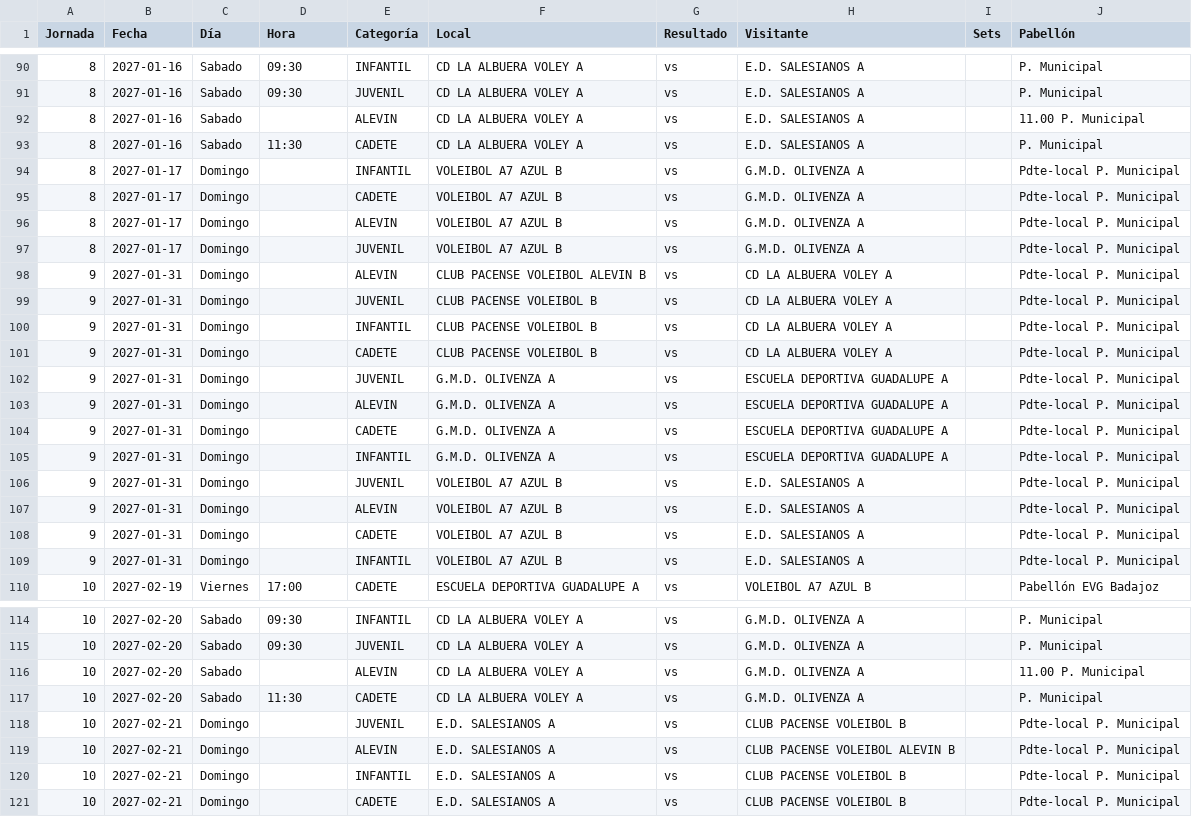
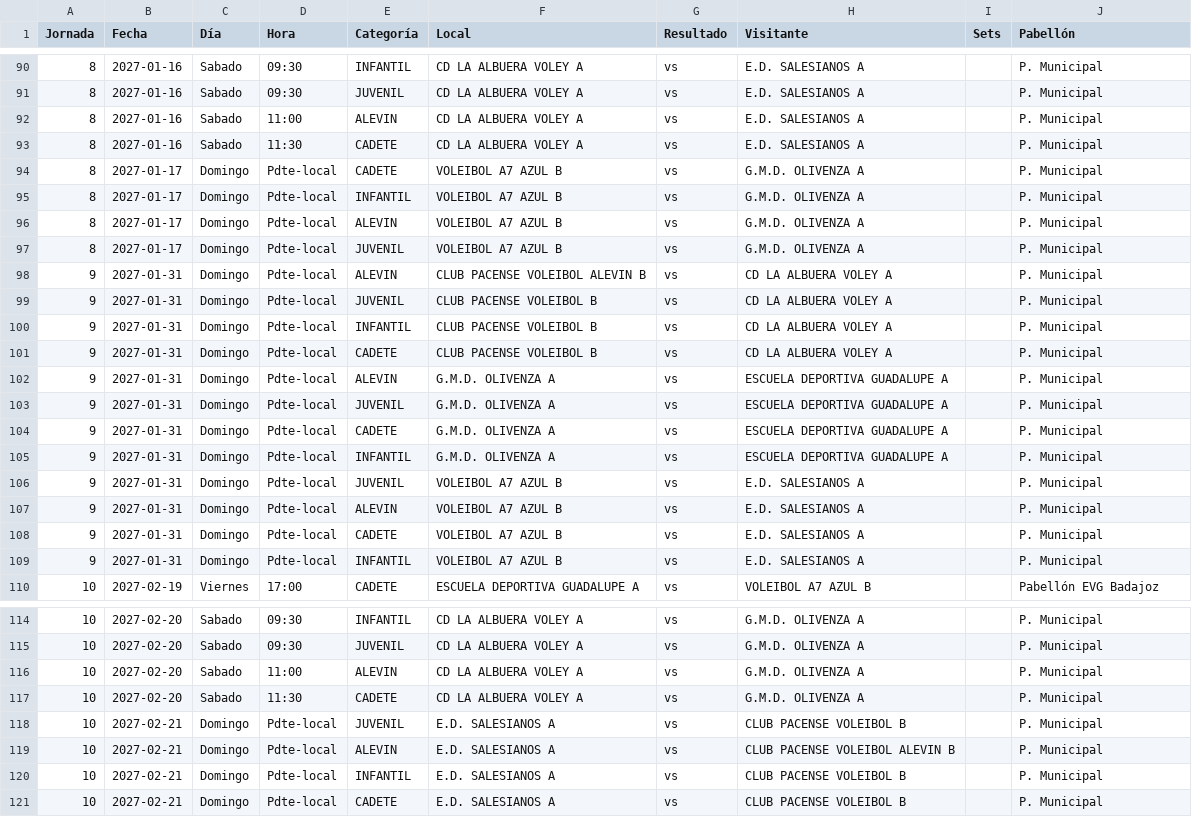
Before and after one commit to kapi21/marcador-voley, a CSV file: calendario/calendario_3F_GB.csv, drawn as a sheet; only a part is shown, gaps mark what is left out; the diff covers the shown part only.

```diff
--- a/calendario/calendario_3F_GB.csv
+++ b/calendario/calendario_3F_GB.csv
@@ -91,20 +91,20 @@
 8;2027-01-16;Sabado;09:30;JUVENIL;CD LA ALBUERA VOLEY A;vs;E.D. SALESIANOS A;;P. Municipal
-8;2027-01-16;Sabado;;ALEVIN;CD LA ALBUERA VOLEY A;vs;E.D. SALESIANOS A;;11.00 P. Municipal
+8;2027-01-16;Sabado;11:00;ALEVIN;CD LA ALBUERA VOLEY A;vs;E.D. SALESIANOS A;;P. Municipal
 8;2027-01-16;Sabado;11:30;CADETE;CD LA ALBUERA VOLEY A;vs;E.D. SALESIANOS A;;P. Municipal
-8;2027-01-17;Domingo;;INFANTIL;VOLEIBOL A7 AZUL B;vs;G.M.D. OLIVENZA A;;Pdte-local P. Municipal
-8;2027-01-17;Domingo;;CADETE;VOLEIBOL A7 AZUL B;vs;G.M.D. OLIVENZA A;;Pdte-local P. Municipal
-8;2027-01-17;Domingo;;ALEVIN;VOLEIBOL A7 AZUL B;vs;G.M.D. OLIVENZA A;;Pdte-local P. Municipal
-8;2027-01-17;Domingo;;JUVENIL;VOLEIBOL A7 AZUL B;vs;G.M.D. OLIVENZA A;;Pdte-local P. Municipal
-9;2027-01-31;Domingo;;ALEVIN;CLUB PACENSE VOLEIBOL ALEVIN B;vs;CD LA ALBUERA VOLEY A;;Pdte-local P. Municipal
-9;2027-01-31;Domingo;;JUVENIL;CLUB PACENSE VOLEIBOL B;vs;CD LA ALBUERA VOLEY A;;Pdte-local P. Municipal
-9;2027-01-31;Domingo;;INFANTIL;CLUB PACENSE VOLEIBOL B;vs;CD LA ALBUERA VOLEY A;;Pdte-local P. Municipal
-9;2027-01-31;Domingo;;CADETE;CLUB PACENSE VOLEIBOL B;vs;CD LA ALBUERA VOLEY A;;Pdte-local P. Municipal
-9;2027-01-31;Domingo;;JUVENIL;G.M.D. OLIVENZA A;vs;ESCUELA DEPORTIVA GUADALUPE A;;Pdte-local P. Municipal
-9;2027-01-31;Domingo;;ALEVIN;G.M.D. OLIVENZA A;vs;ESCUELA DEPORTIVA GUADALUPE A;;Pdte-local P. Municipal
-9;2027-01-31;Domingo;;CADETE;G.M.D. OLIVENZA A;vs;ESCUELA DEPORTIVA GUADALUPE A;;Pdte-local P. Municipal
-9;2027-01-31;Domingo;;INFANTIL;G.M.D. OLIVENZA A;vs;ESCUELA DEPORTIVA GUADALUPE A;;Pdte-local P. Municipal
-9;2027-01-31;Domingo;;JUVENIL;VOLEIBOL A7 AZUL B;vs;E.D. SALESIANOS A;;Pdte-local P. Municipal
-9;2027-01-31;Domingo;;ALEVIN;VOLEIBOL A7 AZUL B;vs;E.D. SALESIANOS A;;Pdte-local P. Municipal
-9;2027-01-31;Domingo;;CADETE;VOLEIBOL A7 AZUL B;vs;E.D. SALESIANOS A;;Pdte-local P. Municipal
-9;2027-01-31;Domingo;;INFANTIL;VOLEIBOL A7 AZUL B;vs;E.D. SALESIANOS A;;Pdte-local P. Municipal
+8;2027-01-17;Domingo;Pdte-local;CADETE;VOLEIBOL A7 AZUL B;vs;G.M.D. OLIVENZA A;;P. Municipal
+8;2027-01-17;Domingo;Pdte-local;INFANTIL;VOLEIBOL A7 AZUL B;vs;G.M.D. OLIVENZA A;;P. Municipal
+8;2027-01-17;Domingo;Pdte-local;ALEVIN;VOLEIBOL A7 AZUL B;vs;G.M.D. OLIVENZA A;;P. Municipal
+8;2027-01-17;Domingo;Pdte-local;JUVENIL;VOLEIBOL A7 AZUL B;vs;G.M.D. OLIVENZA A;;P. Municipal
+9;2027-01-31;Domingo;Pdte-local;ALEVIN;CLUB PACENSE VOLEIBOL ALEVIN B;vs;CD LA ALBUERA VOLEY A;;P. Municipal
+9;2027-01-31;Domingo;Pdte-local;JUVENIL;CLUB PACENSE VOLEIBOL B;vs;CD LA ALBUERA VOLEY A;;P. Municipal
+9;2027-01-31;Domingo;Pdte-local;INFANTIL;CLUB PACENSE VOLEIBOL B;vs;CD LA ALBUERA VOLEY A;;P. Municipal
+9;2027-01-31;Domingo;Pdte-local;CADETE;CLUB PACENSE VOLEIBOL B;vs;CD LA ALBUERA VOLEY A;;P. Municipal
+9;2027-01-31;Domingo;Pdte-local;ALEVIN;G.M.D. OLIVENZA A;vs;ESCUELA DEPORTIVA GUADALUPE A;;P. Municipal
+9;2027-01-31;Domingo;Pdte-local;JUVENIL;G.M.D. OLIVENZA A;vs;ESCUELA DEPORTIVA GUADALUPE A;;P. Municipal
+9;2027-01-31;Domingo;Pdte-local;CADETE;G.M.D. OLIVENZA A;vs;ESCUELA DEPORTIVA GUADALUPE A;;P. Municipal
+9;2027-01-31;Domingo;Pdte-local;INFANTIL;G.M.D. OLIVENZA A;vs;ESCUELA DEPORTIVA GUADALUPE A;;P. Municipal
+9;2027-01-31;Domingo;Pdte-local;JUVENIL;VOLEIBOL A7 AZUL B;vs;E.D. SALESIANOS A;;P. Municipal
+9;2027-01-31;Domingo;Pdte-local;ALEVIN;VOLEIBOL A7 AZUL B;vs;E.D. SALESIANOS A;;P. Municipal
+9;2027-01-31;Domingo;Pdte-local;CADETE;VOLEIBOL A7 AZUL B;vs;E.D. SALESIANOS A;;P. Municipal
+9;2027-01-31;Domingo;Pdte-local;INFANTIL;VOLEIBOL A7 AZUL B;vs;E.D. SALESIANOS A;;P. Municipal
 10;2027-02-19;Viernes;17:00;CADETE;ESCUELA DEPORTIVA GUADALUPE A;vs;VOLEIBOL A7 AZUL B;;Pabellón EVG Badajoz
@@ -115,7 +115,7 @@
 10;2027-02-20;Sabado;09:30;JUVENIL;CD LA ALBUERA VOLEY A;vs;G.M.D. OLIVENZA A;;P. Municipal
-10;2027-02-20;Sabado;;ALEVIN;CD LA ALBUERA VOLEY A;vs;G.M.D. OLIVENZA A;;11.00 P. Municipal
+10;2027-02-20;Sabado;11:00;ALEVIN;CD LA ALBUERA VOLEY A;vs;G.M.D. OLIVENZA A;;P. Municipal
 10;2027-02-20;Sabado;11:30;CADETE;CD LA ALBUERA VOLEY A;vs;G.M.D. OLIVENZA A;;P. Municipal
-10;2027-02-21;Domingo;;JUVENIL;E.D. SALESIANOS A;vs;CLUB PACENSE VOLEIBOL B;;Pdte-local P. Municipal
-10;2027-02-21;Domingo;;ALEVIN;E.D. SALESIANOS A;vs;CLUB PACENSE VOLEIBOL ALEVIN B;;Pdte-local P. Municipal
-10;2027-02-21;Domingo;;INFANTIL;E.D. SALESIANOS A;vs;CLUB PACENSE VOLEIBOL B;;Pdte-local P. Municipal
-10;2027-02-21;Domingo;;CADETE;E.D. SALESIANOS A;vs;CLUB PACENSE VOLEIBOL B;;Pdte-local P. Municipal
+10;2027-02-21;Domingo;Pdte-local;JUVENIL;E.D. SALESIANOS A;vs;CLUB PACENSE VOLEIBOL B;;P. Municipal
+10;2027-02-21;Domingo;Pdte-local;ALEVIN;E.D. SALESIANOS A;vs;CLUB PACENSE VOLEIBOL ALEVIN B;;P. Municipal
+10;2027-02-21;Domingo;Pdte-local;INFANTIL;E.D. SALESIANOS A;vs;CLUB PACENSE VOLEIBOL B;;P. Municipal
+10;2027-02-21;Domingo;Pdte-local;CADETE;E.D. SALESIANOS A;vs;CLUB PACENSE VOLEIBOL B;;P. Municipal
```
Also changed, not shown: 1 moved row and 88 edited cells elsewhere in this file, 9 other files.
